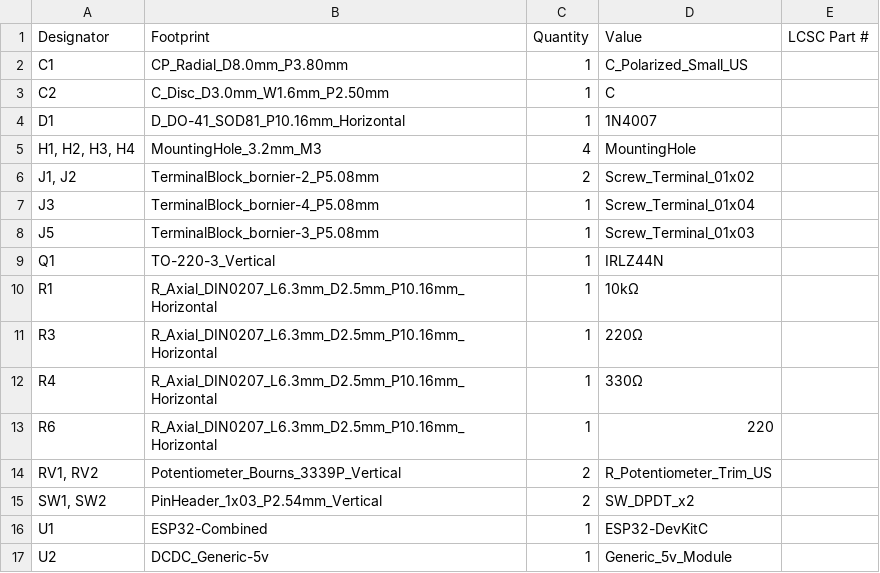
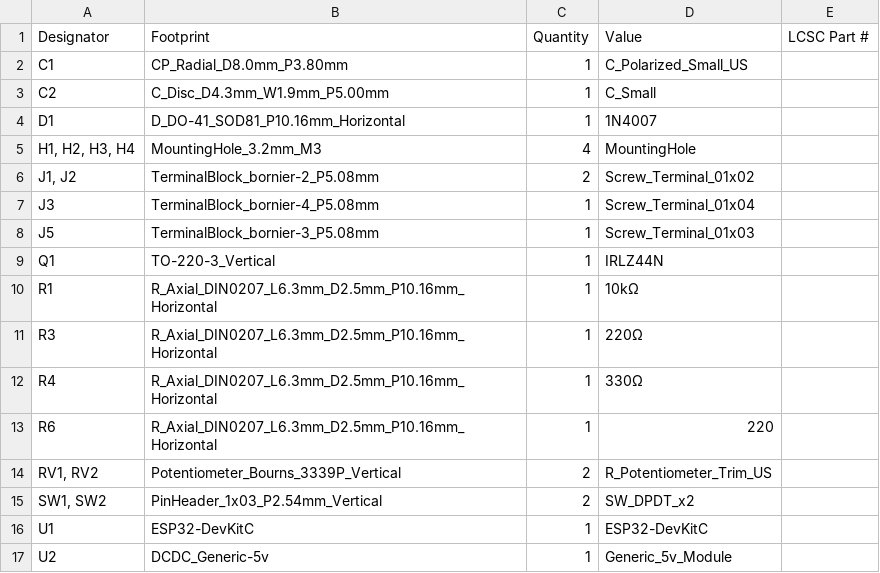
Before and after one commit to 100-5x/Bullseye-Target-System, a CSV file: PCB Design/production/bom.csv, drawn as a sheet.

Commit message:
Through hole size change
footprint change
remaps connection

```diff
--- a/PCB Design/production/bom.csv
+++ b/PCB Design/production/bom.csv
@@ -2,3 +2,3 @@ Designator,Footprint,Quantity,Value,LCSC Part #
 C1,CP_Radial_D8.0mm_P3.80mm,1,C_Polarized_Small_US,
-C2,C_Disc_D3.0mm_W1.6mm_P2.50mm,1,C,
+C2,C_Disc_D4.3mm_W1.9mm_P5.00mm,1,C_Small,
 D1,D_DO-41_SOD81_P10.16mm_Horizontal,1,1N4007,
@@ -15,3 +15,3 @@ R6,R_Axial_DIN0207_L6.3mm_D2.5mm_P10.16mm_Horizontal,1,220,
 "SW1, SW2",PinHeader_1x03_P2.54mm_Vertical,2,SW_DPDT_x2,
-U1,ESP32-Combined,1,ESP32-DevKitC,
+U1,ESP32-DevKitC,1,ESP32-DevKitC,
 U2,DCDC_Generic-5v,1,Generic_5v_Module,
```
Also changed, not shown: PCB Design/production/positions.csv, 9 other files.
